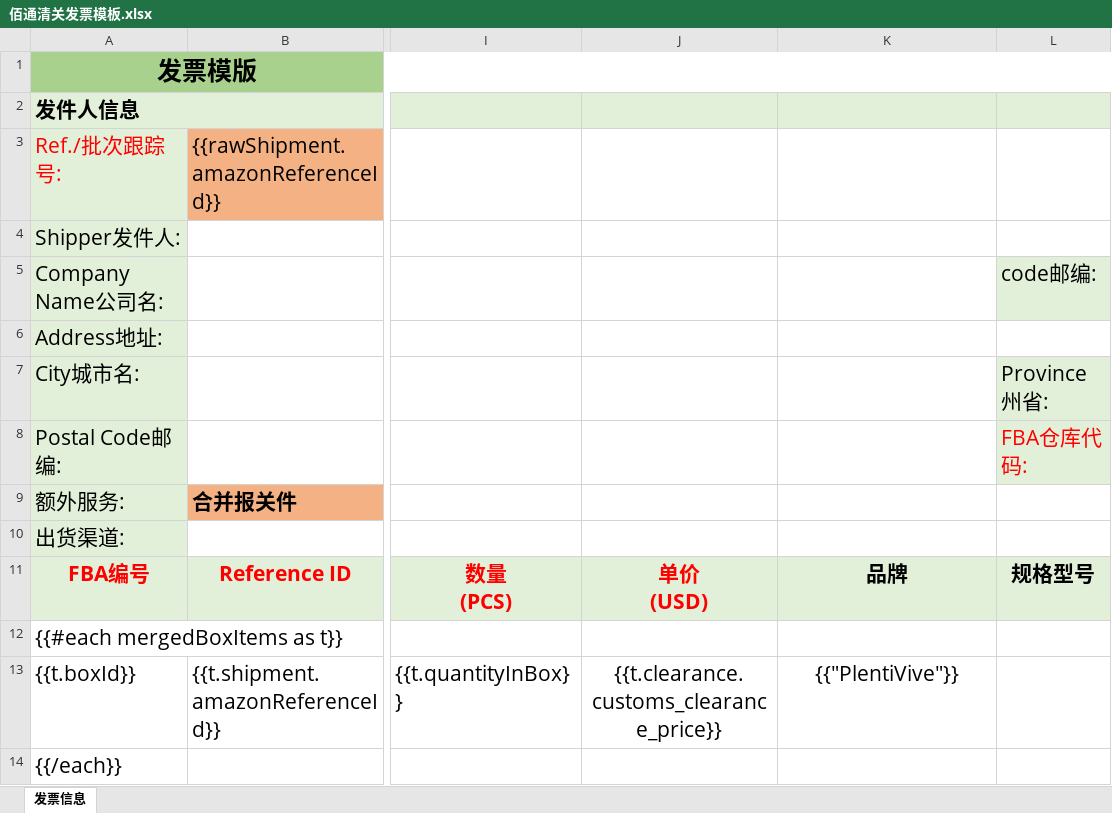
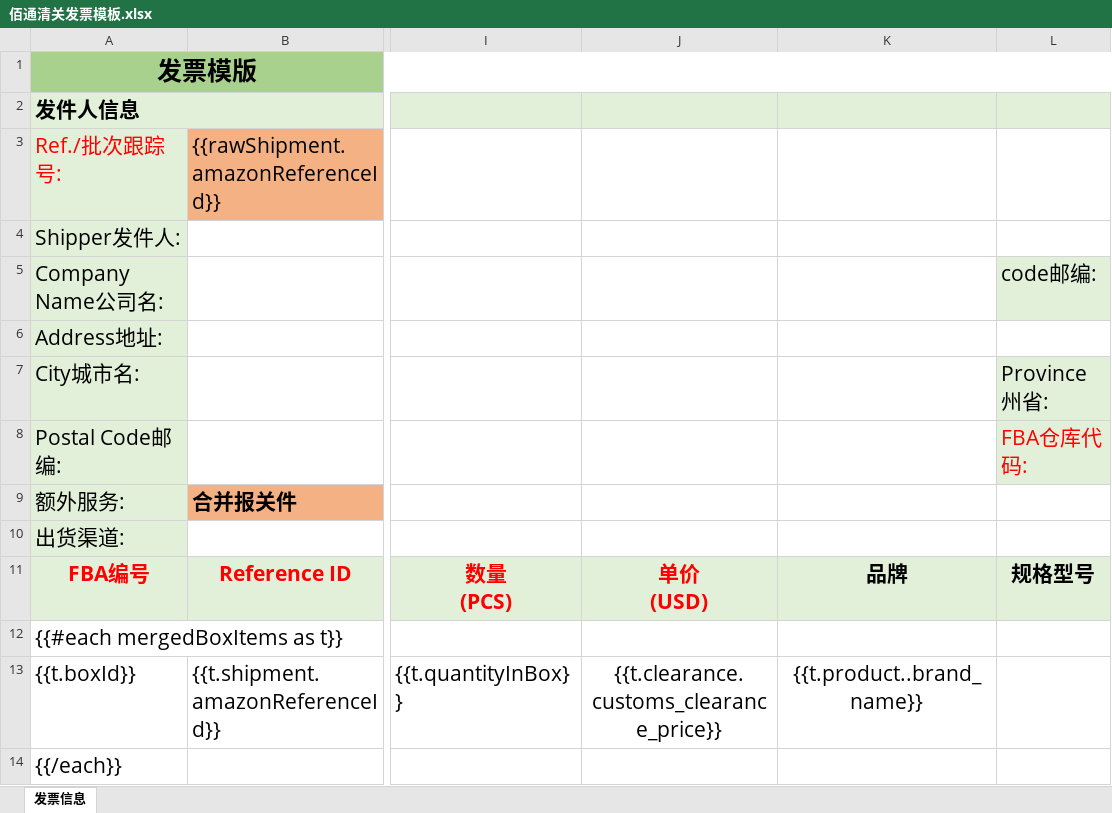
Before and after one commit to huangtuhao/hth123321, an Excel workbook: docs/tampermonkey/发票模板/佰通清关发票模板.xlsx, sheet 发票信息, drawn as a sheet; only a part is shown, gaps mark what is left out; values as stored, in another font and other column widths than the file's, no borders; charts and pictures and conditional formats not drawn; the diff names each change by its address in the sheet, - before the commit and + after, or states it on an @@ line.

```diff
--- a/docs/tampermonkey/发票模板/佰通清关发票模板.xlsx (sheet 发票信息)
+++ b/docs/tampermonkey/发票模板/佰通清关发票模板.xlsx (sheet 发票信息)
-K13: {{"PlentiVive"}}
+K13: {{t.product..brand_name}}
```
Also changed, not shown: docs/tampermonkey/发票模板/云冠清关发票模板.xlsx, 3 other files.
